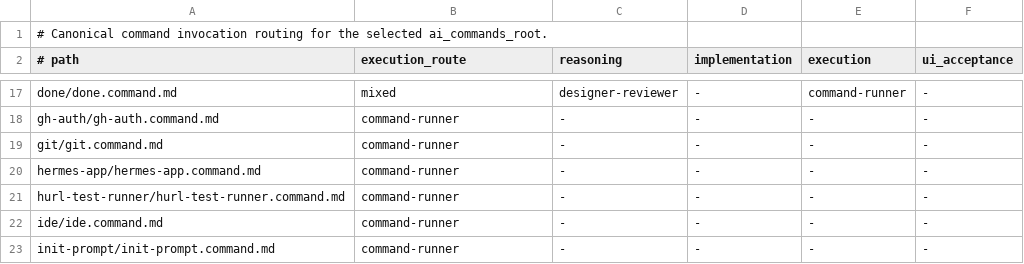
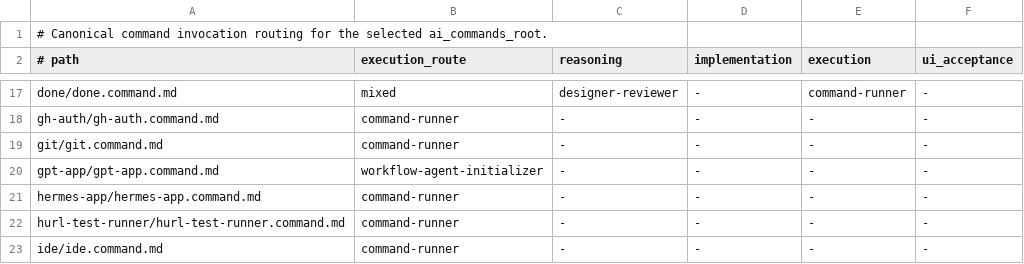
Before and after one commit to starodubtsevconsulting/ai-fleas, a TSV file: ai-commands/execution-routes.tsv, drawn as a sheet; only a part is shown, gaps mark what is left out; the shorter side is filled out with more unchanged rows; the diff names each change by its address in the sheet, - before the commit and + after, or states it on an @@ line.

```diff
--- a/ai-commands/execution-routes.tsv
+++ b/ai-commands/execution-routes.tsv
+row 20: gpt-app/gpt-app.command.md | workflow-agent-initializer | - | - | - | -
```
Also changed, not shown: 5 other files.
